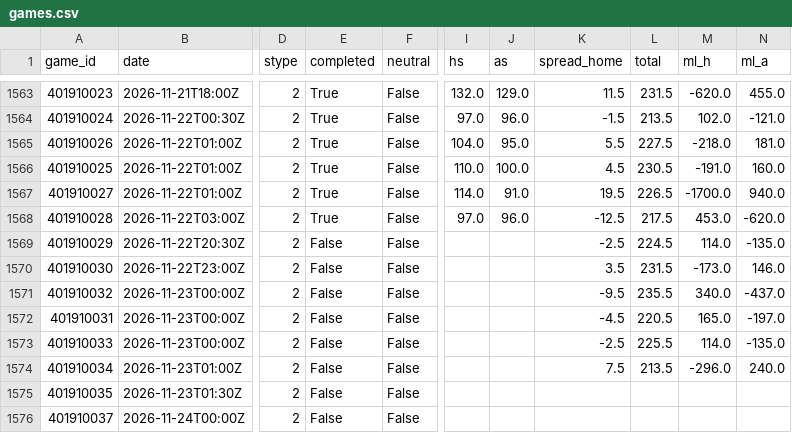
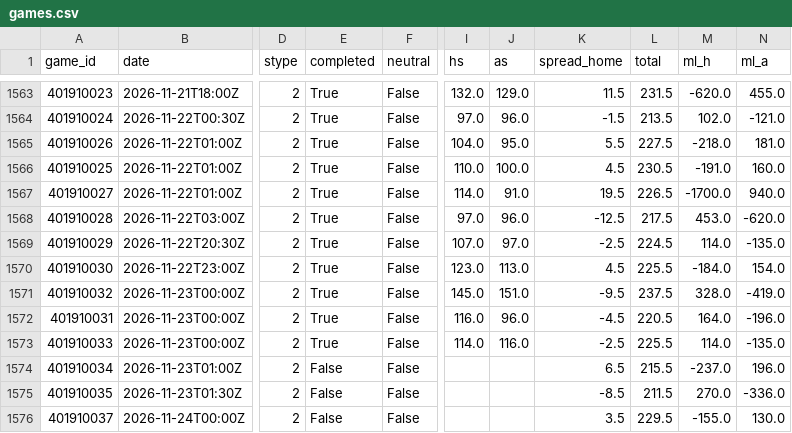
Before and after one commit to The-Brogram/AllThingsSports, a CSV file: model/nba/data/games.csv, drawn as a sheet; only a part is shown, gaps mark what is left out; the diff covers the shown part only; the diff names each change by its address in the sheet, - before the commit and + after, or states it on an @@ line.

```diff
--- a/model/nba/data/games.csv
+++ b/model/nba/data/games.csv
-E1569:E1573 (completed): False
+E1569:E1573 (completed): True
-I1569 (hs): (empty)
+I1569 (hs): 107.0
-J1569 (as): (empty)
+J1569 (as): 97.0
-I1570 (hs): (empty)
+I1570 (hs): 123.0
-J1570 (as): (empty)
+J1570 (as): 113.0
-K1570 (spread_home): 3.5
+K1570 (spread_home): 4.5
-L1570 (total): 231.5
+L1570 (total): 225.5
-M1570 (ml_h): -173.0
+M1570 (ml_h): -184.0
-N1570 (ml_a): 146.0
+N1570 (ml_a): 154.0
-I1571 (hs): (empty)
+I1571 (hs): 145.0
-J1571 (as): (empty)
+J1571 (as): 151.0
-L1571 (total): 235.5
+L1571 (total): 237.5
-M1571 (ml_h): 340.0
+M1571 (ml_h): 328.0
-N1571 (ml_a): -437.0
+N1571 (ml_a): -419.0
-I1572 (hs): (empty)
+I1572 (hs): 116.0
-J1572 (as): (empty)
+J1572 (as): 96.0
-M1572 (ml_h): 165.0
+M1572 (ml_h): 164.0
-N1572 (ml_a): -197.0
+N1572 (ml_a): -196.0
-I1573 (hs): (empty)
+I1573 (hs): 114.0
-J1573 (as): (empty)
+J1573 (as): 116.0
-K1574 (spread_home): 7.5
+K1574 (spread_home): 6.5
-L1574 (total): 213.5
+L1574 (total): 215.5
-M1574 (ml_h): -296.0
+M1574 (ml_h): -237.0
-N1574 (ml_a): 240.0
+N1574 (ml_a): 196.0
-K1575 (spread_home): (empty)
+K1575 (spread_home): -8.5
-L1575 (total): (empty)
+L1575 (total): 211.5
-M1575 (ml_h): (empty)
+M1575 (ml_h): 270.0
-N1575 (ml_a): (empty)
+N1575 (ml_a): -336.0
-K1576 (spread_home): (empty)
+K1576 (spread_home): 3.5
-L1576 (total): (empty)
+L1576 (total): 229.5
-M1576 (ml_h): (empty)
+M1576 (ml_h): -155.0
-N1576 (ml_a): (empty)
+N1576 (ml_a): 130.0
```
Also changed, not shown: 32 edited cells elsewhere in this file, 44 other files.
